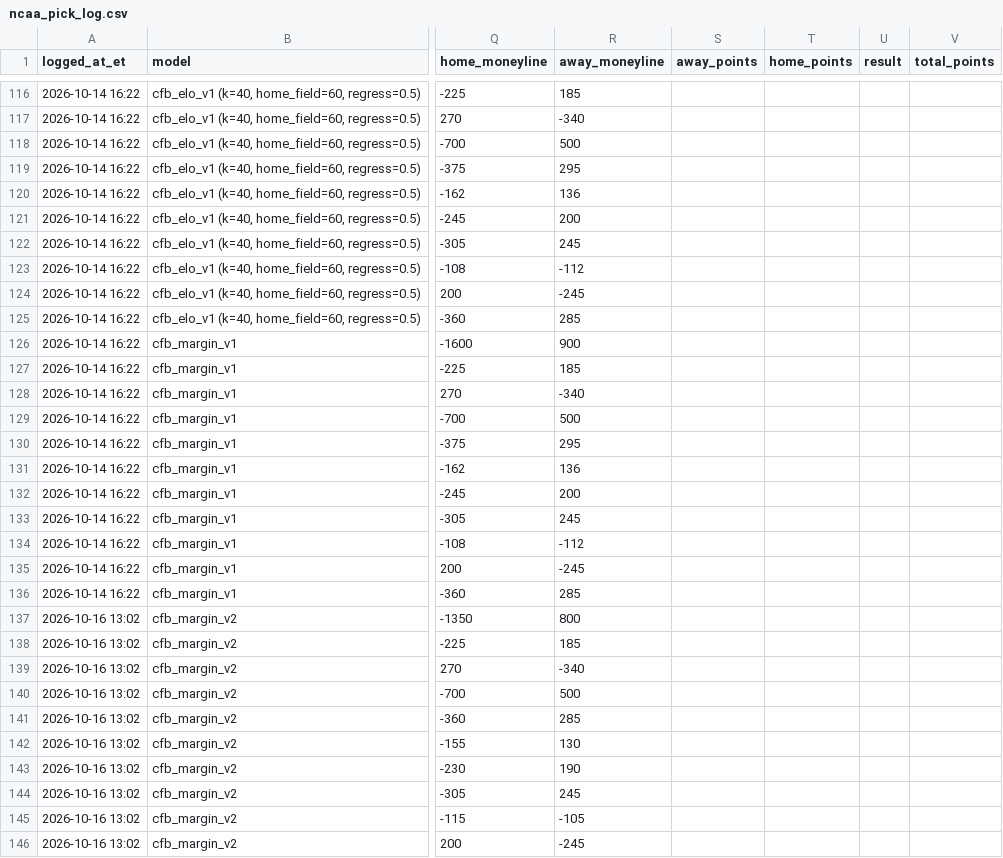
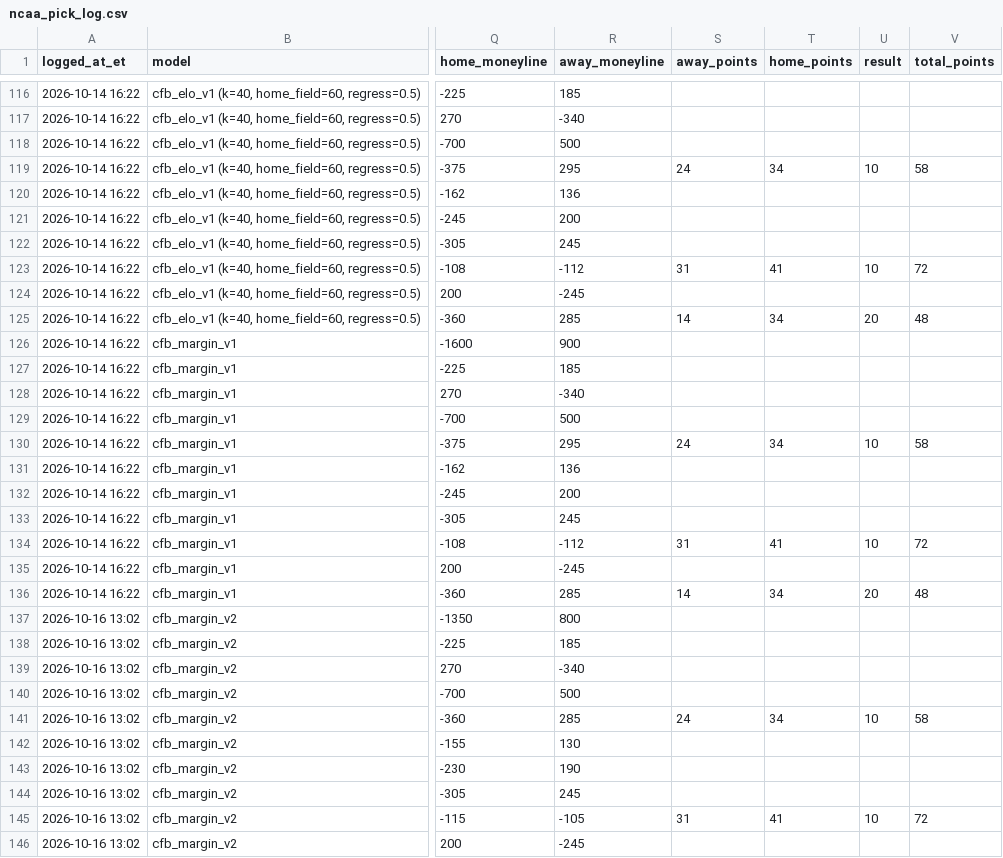
Before and after one commit to hazalnova/football-picks, a CSV file: data/ncaa_pick_log.csv, drawn as a sheet; only a part is shown, gaps mark what is left out; the diff covers the shown part only; the diff names each change by its address in the sheet, - before the commit and + after, or states it on an @@ line.

```diff
--- a/data/ncaa_pick_log.csv
+++ b/data/ncaa_pick_log.csv
-S119 (away_points): (empty)
+S119 (away_points): 24
-T119 (home_points): (empty)
+T119 (home_points): 34
-U119 (result): (empty)
+U119 (result): 10
-V119 (total_points): (empty)
+V119 (total_points): 58
-S123 (away_points): (empty)
+S123 (away_points): 31
-T123 (home_points): (empty)
+T123 (home_points): 41
-U123 (result): (empty)
+U123 (result): 10
-V123 (total_points): (empty)
+V123 (total_points): 72
-S125 (away_points): (empty)
+S125 (away_points): 14
-T125 (home_points): (empty)
+T125 (home_points): 34
-U125 (result): (empty)
+U125 (result): 20
-V125 (total_points): (empty)
+V125 (total_points): 48
-S130 (away_points): (empty)
+S130 (away_points): 24
-T130 (home_points): (empty)
+T130 (home_points): 34
-U130 (result): (empty)
+U130 (result): 10
-V130 (total_points): (empty)
+V130 (total_points): 58
-S134 (away_points): (empty)
+S134 (away_points): 31
-T134 (home_points): (empty)
+T134 (home_points): 41
-U134 (result): (empty)
+U134 (result): 10
-V134 (total_points): (empty)
+V134 (total_points): 72
-S136 (away_points): (empty)
+S136 (away_points): 14
-T136 (home_points): (empty)
+T136 (home_points): 34
-U136 (result): (empty)
+U136 (result): 20
-V136 (total_points): (empty)
+V136 (total_points): 48
-S141 (away_points): (empty)
+S141 (away_points): 24
-T141 (home_points): (empty)
+T141 (home_points): 34
-U141 (result): (empty)
+U141 (result): 10
-V141 (total_points): (empty)
+V141 (total_points): 58
-S145 (away_points): (empty)
+S145 (away_points): 31
-T145 (home_points): (empty)
+T145 (home_points): 41
-U145 (result): (empty)
+U145 (result): 10
-V145 (total_points): (empty)
+V145 (total_points): 72
```
Also changed, not shown: 28 edited cells elsewhere in this file, data/nfl_props_log.csv, 4 other files.
